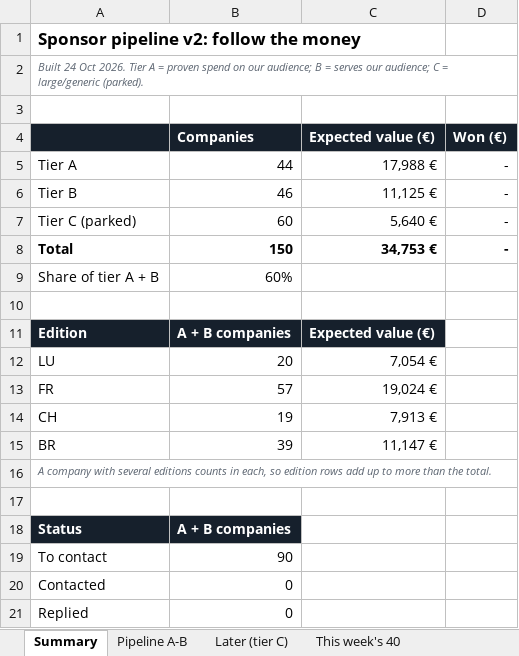
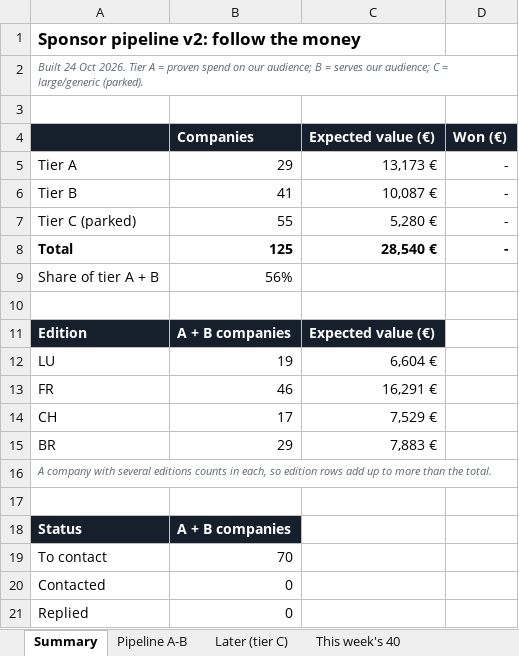
Before and after one commit to danielvasconceloscardoso-tech/imoveis-portugal, an Excel workbook: sponsors/Sponsors_v2.xlsx, sheet Summary, drawn as a sheet; only a part is shown; values as stored, in another font and other column widths than the file's, no borders; the diff names each change by its address in the sheet, - before the commit and + after, or states it on an @@ line.

```diff
--- a/sponsors/Sponsors_v2.xlsx (sheet Summary)
+++ b/sponsors/Sponsors_v2.xlsx (sheet Summary)
-B5 (Companies): 44
+B5 (Companies): 29
-C5 (Expected value (€)): 17,988 €
+C5 (Expected value (€)): 13,173 €
-B6 (Companies): 46
+B6 (Companies): 41
-C6 (Expected value (€)): 11,125 €
+C6 (Expected value (€)): 10,087 €
-B7 (Companies): 60
+B7 (Companies): 55
-C7 (Expected value (€)): 5,640 €
+C7 (Expected value (€)): 5,280 €
-B8 (Companies): 150
+B8 (Companies): 125
-C8 (Expected value (€)): 34,753 €
+C8 (Expected value (€)): 28,540 €
-B9 (Companies): 60%
+B9 (Companies): 56%
-B12 (Companies): 20
+B12 (Companies): 19
-C12 (Expected value (€)): 7,054 €
+C12 (Expected value (€)): 6,604 €
-B13 (Companies): 57
+B13 (Companies): 46
-C13 (Expected value (€)): 19,024 €
+C13 (Expected value (€)): 16,291 €
-B14 (Companies): 19
+B14 (Companies): 17
-C14 (Expected value (€)): 7,913 €
+C14 (Expected value (€)): 7,529 €
-B15 (Companies): 39
+B15 (Companies): 29
-C15 (Expected value (€)): 11,147 €
+C15 (Expected value (€)): 7,883 €
-B19 (Companies): 90
+B19 (Companies): 70
```
Also changed, not shown: sheet Later (tier C), sheet Pipeline A-B, sheet This week's 40, other sheet tabs, formulas that keep their value, 9 other files.
